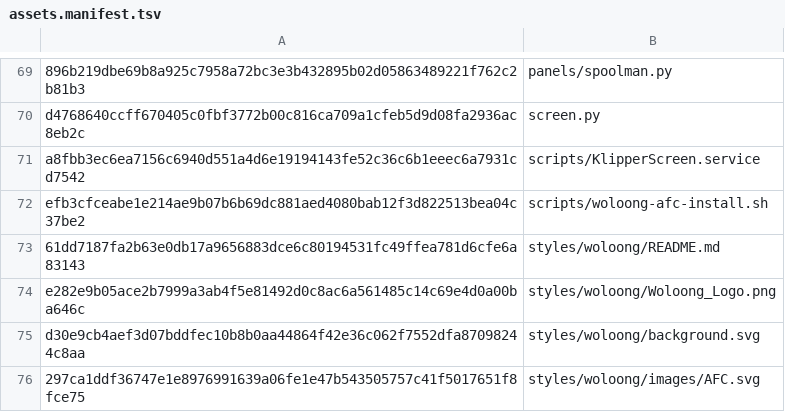
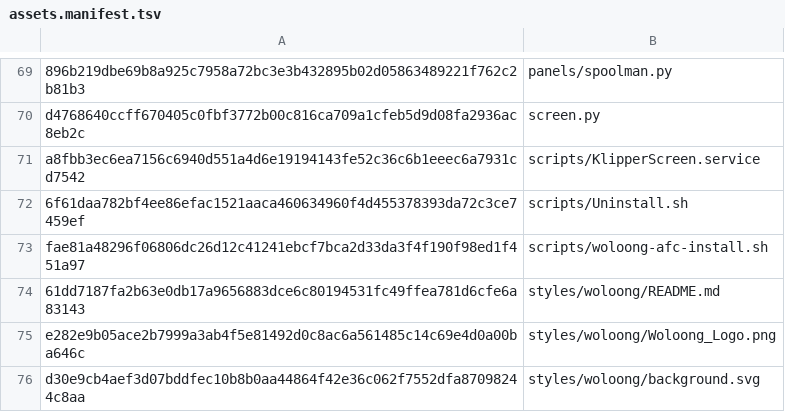
Before and after one commit to Woloong-DS/Woloong-klipperScreen, a TSV file: woloong-release/assets.manifest.tsv, drawn as a sheet; only a part is shown, gaps mark what is left out; the shorter side is filled out with more unchanged rows.

Commit message:
fix(ksc): AFC extras 写 klipper .git/info/exclude；卸载撤销且不删用户文件
0600 L4：AFC 安装器把 extras 复制进 ~/woloong-klipper/klippy/extras 后未写
.git/info/exclude，A9 判 dirty；手工 clean 又导致 [afc] 配置无实现、Klipper halted。

- 安装/落位 extras 后写精确模式 exclude：
  klippy/extras/AFC*.py + klippy/extras/temperature_oams.py
  （managed block；不忽略用户其它未跟踪文件；tracked 修改仍显示 dirty）
- 新增 --uninstall：先撤 printer.cfg include（避免 [afc] 无实现），
  只删与 KSC 包逐字节一致且未跟踪的 extras；用户修改/已跟踪/上游文件保留；
  最后撤销 exclude 条目；不使用 git clean
- KSC Uninstall.sh 接入 --uninstall（失败即中止，避免半卸载）
- 夹具：安装后 status 空 / tracked 修改仍 dirty / 精确模式不隐藏用户文件 /
  卸载后 status 空且 exclude 撤销 / 用户改过的 AFC.py 保留 / 无 git clean
- assets.manifest 新增 scripts/Uninstall.sh，更新 woloong-afc-install.sh hash

```diff
--- a/woloong-release/assets.manifest.tsv
+++ b/woloong-release/assets.manifest.tsv
@@ -71,3 +71,4 @@ d4768640ccff670405c0fbf3772b00c816ca709a1cfeb5d9d08fa2936ac8eb2c	screen.py
 a8fbb3ec6ea7156c6940d551a4d6e19194143fe52c36c6b1eeec6a7931cd7542	scripts/KlipperScreen.service
-efb3cfceabe1e214ae9b07b6b69dc881aed4080bab12f3d822513bea04c37be2	scripts/woloong-afc-install.sh
+6f61daa782bf4ee86efac1521aaca460634960f4d455378393da72c3ce7459ef	scripts/Uninstall.sh
+fae81a48296f06806dc26d12c41241ebcf7bca2d33da3f4f190f98ed1f451a97	scripts/woloong-afc-install.sh
 61dd7187fa2b63e0db17a9656883dce6c80194531fc49ffea781d6cfe6a83143	styles/woloong/README.md
```
Also changed, not shown: 4 other files.
